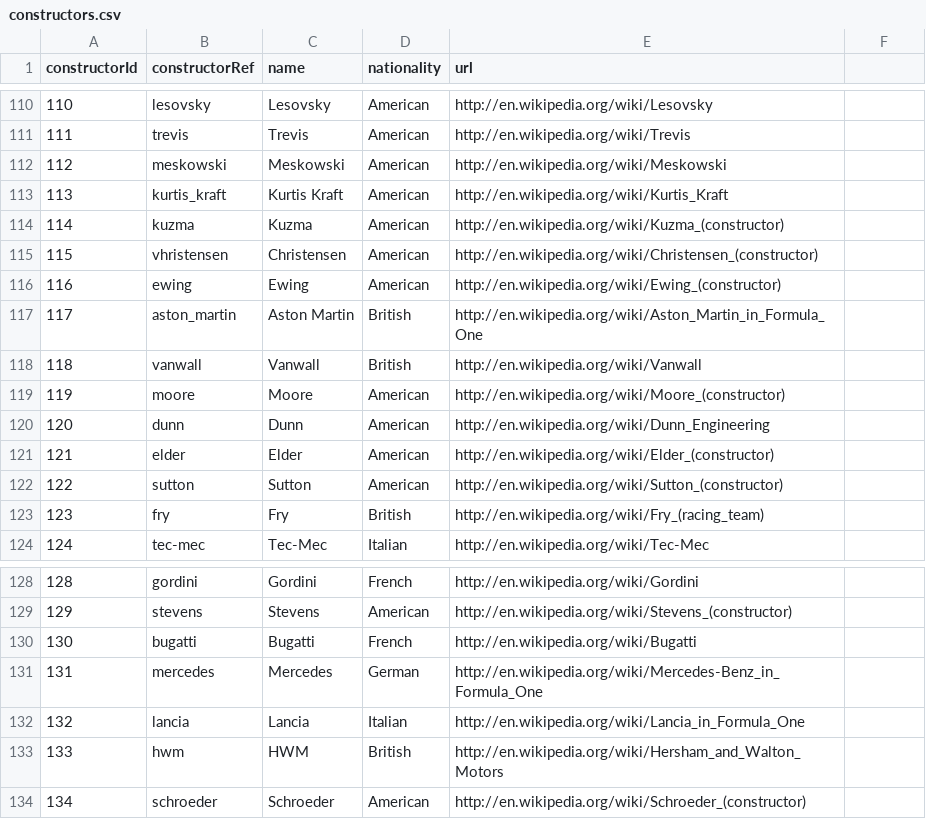
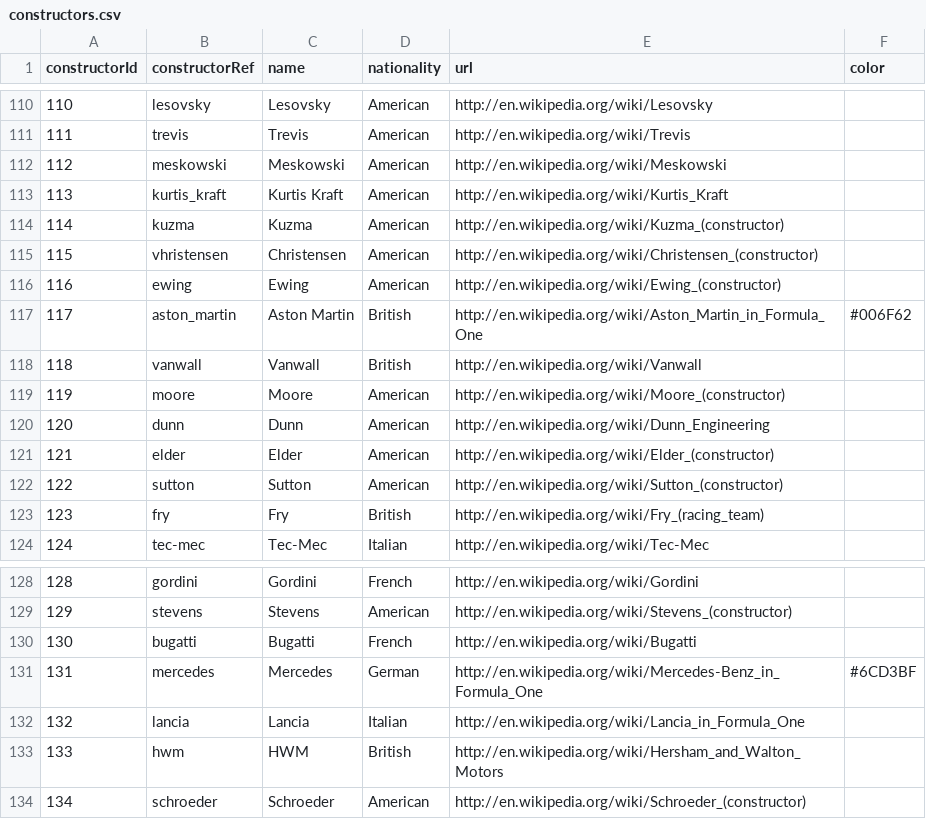
Before and after one commit to sethlors/data-drivers, a CSV file: data/raw-data/constructors.csv, drawn as a sheet; only a part is shown, gaps mark what is left out; the diff covers the shown part only.

Commit message:
Adding team and tire colors to data

```diff
--- a/data/raw-data/constructors.csv
+++ b/data/raw-data/constructors.csv
@@ -1 +1 @@
-constructorId,constructorRef,name,nationality,url
+constructorId,constructorRef,name,nationality,url,color
@@ -116,3 +116,3 @@ constructorId,constructorRef,name,nationality,url
 116,"ewing","Ewing","American","http://en.wikipedia.org/wiki/Ewing_(constructor)"
-117,"aston_martin","Aston Martin","British","http://en.wikipedia.org/wiki/Aston_Martin_in_Formula_One"
+117,"aston_martin","Aston Martin","British","http://en.wikipedia.org/wiki/Aston_Martin_in_Formula_One","#006F62"
 118,"vanwall","Vanwall","British","http://en.wikipedia.org/wiki/Vanwall"
@@ -130,3 +130,3 @@ constructorId,constructorRef,name,nationality,url
 130,"bugatti","Bugatti","French","http://en.wikipedia.org/wiki/Bugatti"
-131,"mercedes","Mercedes","German","http://en.wikipedia.org/wiki/Mercedes-Benz_in_Formula_One"
+131,"mercedes","Mercedes","German","http://en.wikipedia.org/wiki/Mercedes-Benz_in_Formula_One","#6CD3BF"
 132,"lancia","Lancia","Italian","http://en.wikipedia.org/wiki/Lancia_in_Formula_One"
```
Also changed, not shown: 14 edited cells elsewhere in this file, data/clean-data/constructors.csv, 1 other file.
